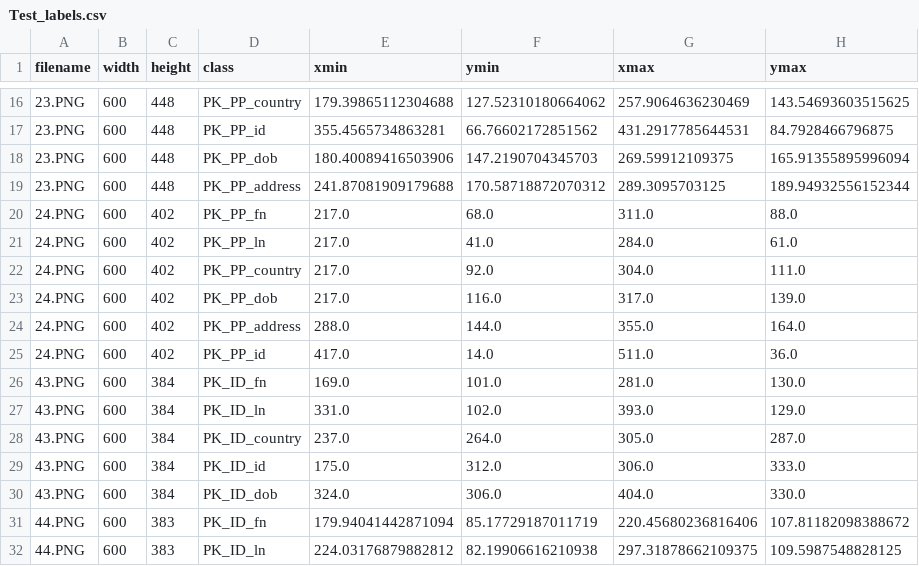
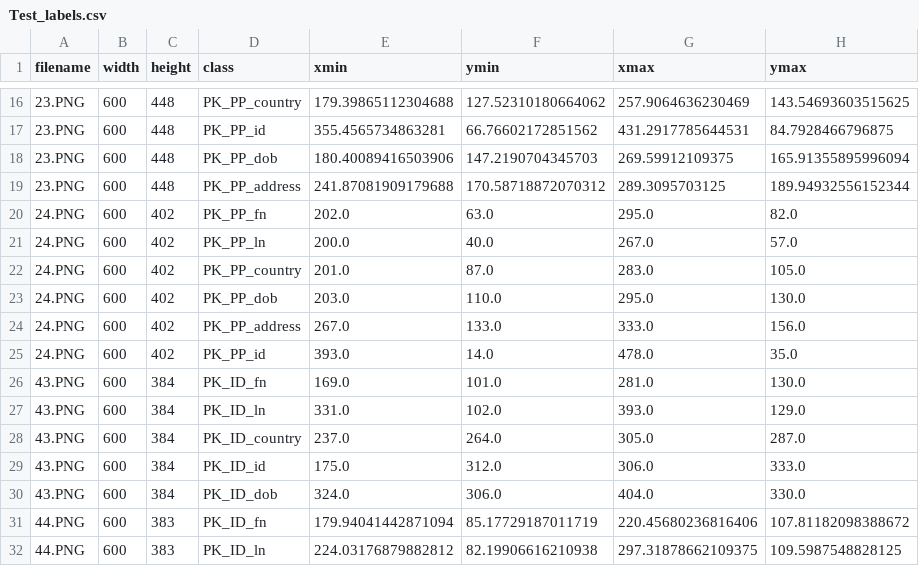
Before and after one commit to mehboobali98/Mask_RCNN, a CSV file: Custom/Test_labels.csv, drawn as a sheet; only a part is shown, gaps mark what is left out.

Commit message:
Update Test_labels.csv

```diff
--- a/Custom/Test_labels.csv
+++ b/Custom/Test_labels.csv
@@ -19,8 +19,8 @@ filename,width,height,class,xmin,ymin,xmax,ymax
 23.PNG,600,448,PK_PP_address,241.87081909179688,170.58718872070312,289.3095703125,189.94932556152344
-24.PNG,600,402,PK_PP_fn,217.0,68.0,311.0,88.0
-24.PNG,600,402,PK_PP_ln,217.0,41.0,284.0,61.0
-24.PNG,600,402,PK_PP_country,217.0,92.0,304.0,111.0
-24.PNG,600,402,PK_PP_dob,217.0,116.0,317.0,139.0
-24.PNG,600,402,PK_PP_address,288.0,144.0,355.0,164.0
-24.PNG,600,402,PK_PP_id,417.0,14.0,511.0,36.0
+24.PNG,600,402,PK_PP_fn,202.0,63.0,295.0,82.0
+24.PNG,600,402,PK_PP_ln,200.0,40.0,267.0,57.0
+24.PNG,600,402,PK_PP_country,201.0,87.0,283.0,105.0
+24.PNG,600,402,PK_PP_dob,203.0,110.0,295.0,130.0
+24.PNG,600,402,PK_PP_address,267.0,133.0,333.0,156.0
+24.PNG,600,402,PK_PP_id,393.0,14.0,478.0,35.0
 43.PNG,600,384,PK_ID_fn,169.0,101.0,281.0,130.0
```
